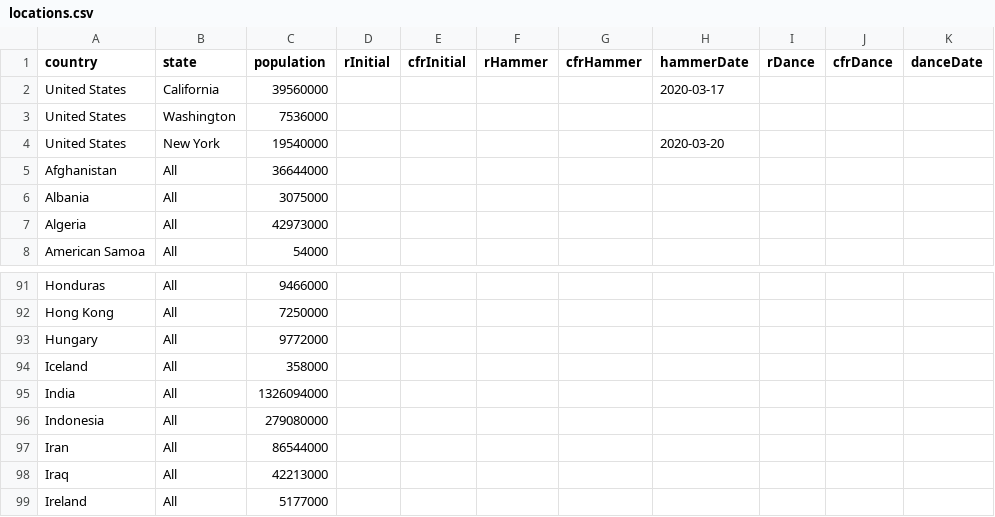
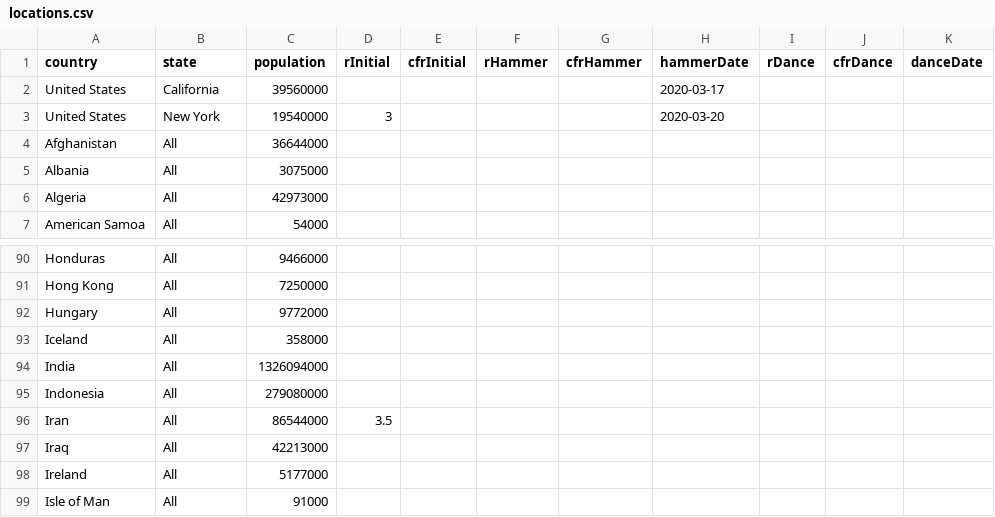
Before and after one commit to fryanpan/covid-19-scenarios, a CSV file: src/data/locations.csv, drawn as a sheet; only a part is shown, gaps mark what is left out; the shorter side is filled out with more unchanged rows.

```diff
--- a/src/data/locations.csv
+++ b/src/data/locations.csv
@@ -2,4 +2,3 @@
 United States,California,39560000,,,,,2020-03-17,,,
-United States,Washington,7536000,,,,,,,,
-United States,New York,19540000,,,,,2020-03-20,,,
+United States,New York,19540000,3,,,,2020-03-20,,,
 Afghanistan,All,36644000,,,,,,,,
@@ -96,3 +95,3 @@ India,All,1326094000,,,,,,,,
 Indonesia,All,279080000,,,,,,,,
-Iran,All,86544000,,,,,,,,
+Iran,All,86544000,3.5,,,,,,,
 Iraq,All,42213000,,,,,,,,
```
Also changed, not shown: src/data/daily_data.csv, 7 other files.
